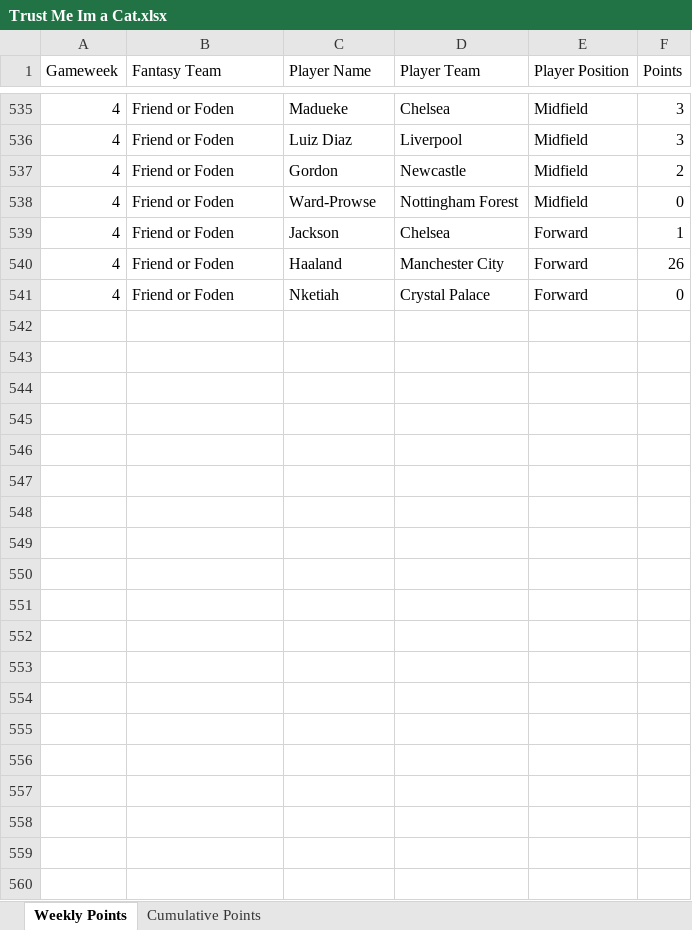
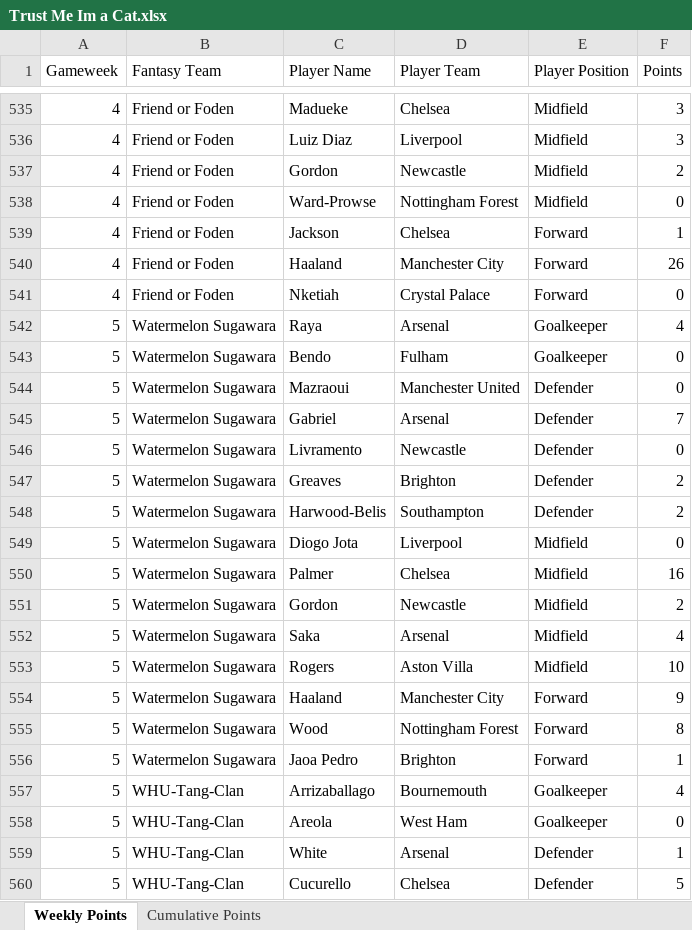
Before and after one commit to David-Watson1971/Trust_Me_im_a_Cat, an Excel workbook: Trust Me Im a Cat.xlsx, sheet Weekly Points, drawn as a sheet; only a part is shown, gaps mark what is left out; values as stored, in another font and other column widths than the file's, no borders; the diff covers the shown part only; the diff names each change by its address in the sheet, - before the commit and + after, or states it on an @@ line.

Commit message:
Week 5 Update

```diff
--- a/Trust Me Im a Cat.xlsx (sheet Weekly Points)
+++ b/Trust Me Im a Cat.xlsx (sheet Weekly Points)
+row 542: 5 | Watermelon Sugawara | Raya | Arsenal | Goalkeeper | 4
+row 543: 5 | Watermelon Sugawara | Bendo | Fulham | Goalkeeper | 0
+row 544: 5 | Watermelon Sugawara | Mazraoui | Manchester United | Defender | 0
+row 545: 5 | Watermelon Sugawara | Gabriel | Arsenal | Defender | 7
+row 546: 5 | Watermelon Sugawara | Livramento | Newcastle | Defender | 0
+row 547: 5 | Watermelon Sugawara | Greaves | Brighton | Defender | 2
+row 548: 5 | Watermelon Sugawara | Harwood-Belis | Southampton | Defender | 2
+row 549: 5 | Watermelon Sugawara | Diogo Jota | Liverpool | Midfield | 0
+row 550: 5 | Watermelon Sugawara | Palmer | Chelsea | Midfield | 16
+row 551: 5 | Watermelon Sugawara | Gordon | Newcastle | Midfield | 2
+row 552: 5 | Watermelon Sugawara | Saka | Arsenal | Midfield | 4
+row 553: 5 | Watermelon Sugawara | Rogers | Aston Villa | Midfield | 10
+row 554: 5 | Watermelon Sugawara | Haaland | Manchester City | Forward | 9
+row 555: 5 | Watermelon Sugawara | Wood | Nottingham Forest | Forward | 8
+row 556: 5 | Watermelon Sugawara | Jaoa Pedro | Brighton | Forward | 1
+row 557: 5 | WHU-Tang-Clan | Arrizaballago | Bournemouth | Goalkeeper | 4
+row 558: 5 | WHU-Tang-Clan | Areola | West Ham | Goalkeeper | 0
+row 559: 5 | WHU-Tang-Clan | White | Arsenal | Defender | 1
+row 560: 5 | WHU-Tang-Clan | Cucurello | Chelsea | Defender | 5
```
Also changed, not shown: 116 added rows elsewhere in this sheet, sheet Cumulative Points.
